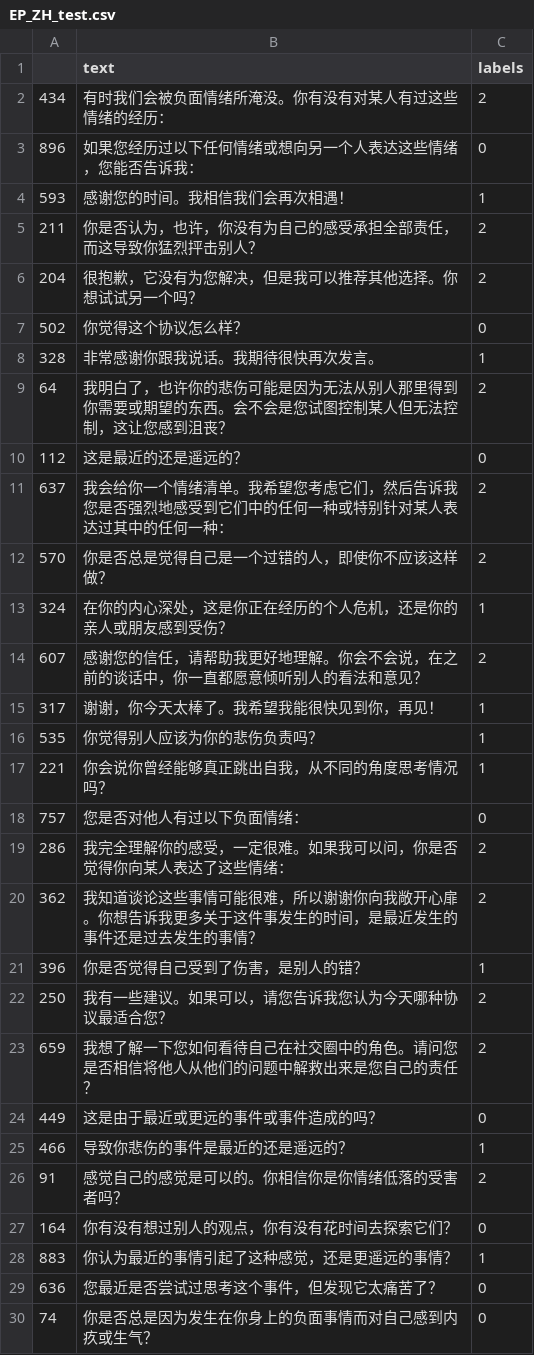
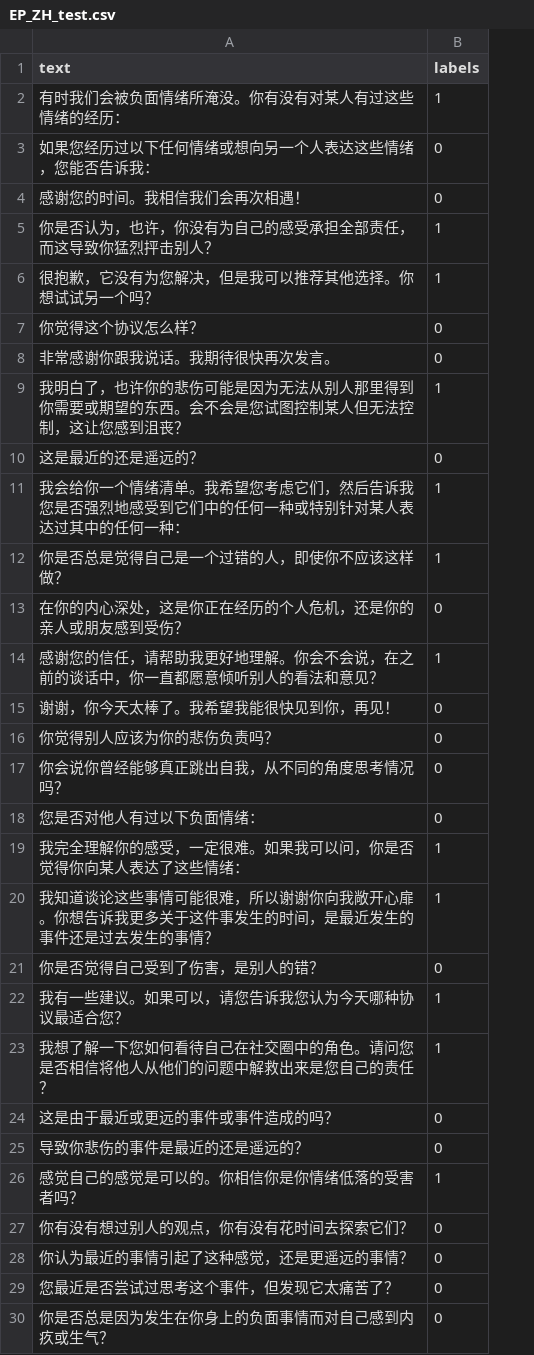
Before and after one commit to alicialawjy/multilingual-psychotherapy-chatbot, a CSV file: data/classification/empathy-classifier/ZH_labelled/EP_ZH_test.csv, drawn as a sheet; only a part is shown; removed rows and columns are numbered as before the commit, all else as after; the diff covers the shown part only; the diff names each change by its address in the sheet, - before the commit and + after, or states it on an @@ line.

```diff
--- a/data/classification/empathy-classifier/ZH_labelled/EP_ZH_test.csv
+++ b/data/classification/empathy-classifier/ZH_labelled/EP_ZH_test.csv
-column A, rows 2-30: 434 | 896 | 593 | 211 | 204 | 502 | 328 | 64 | 112 | 637 | 570 | 324 | 607 | 317 | 535 | 221 | 757 | 286 | 362 | 396 | 250 | 659 | 449 | 466 | 91 | 164 | 883 | 636 | 74
-B2 (labels): 2
+B2 (labels): 1
-B4 (labels): 1
+B4 (labels): 0
-B5:B6 (labels): 2
+B5:B6 (labels): 1
-B8 (labels): 1
+B8 (labels): 0
-B9 (labels): 2
+B9 (labels): 1
-B11:B12 (labels): 2
+B11:B12 (labels): 1
-B13 (labels): 1
+B13 (labels): 0
-B14 (labels): 2
+B14 (labels): 1
-B15:B17 (labels): 1
+B15:B17 (labels): 0
-B19:B20 (labels): 2
+B19:B20 (labels): 1
-B21 (labels): 1
+B21 (labels): 0
-B22:B23 (labels): 2
+B22:B23 (labels): 1
-B25 (labels): 1
+B25 (labels): 0
-B26 (labels): 2
+B26 (labels): 1
-B28 (labels): 1
+B28 (labels): 0
```
Also changed, not shown: 39 edited cells elsewhere in this file, data/classification/empathy-classifier/EN_labelled/EP_EN_train.csv, data/classification/empathy-classifier/EP_train.csv, 3 other files.
